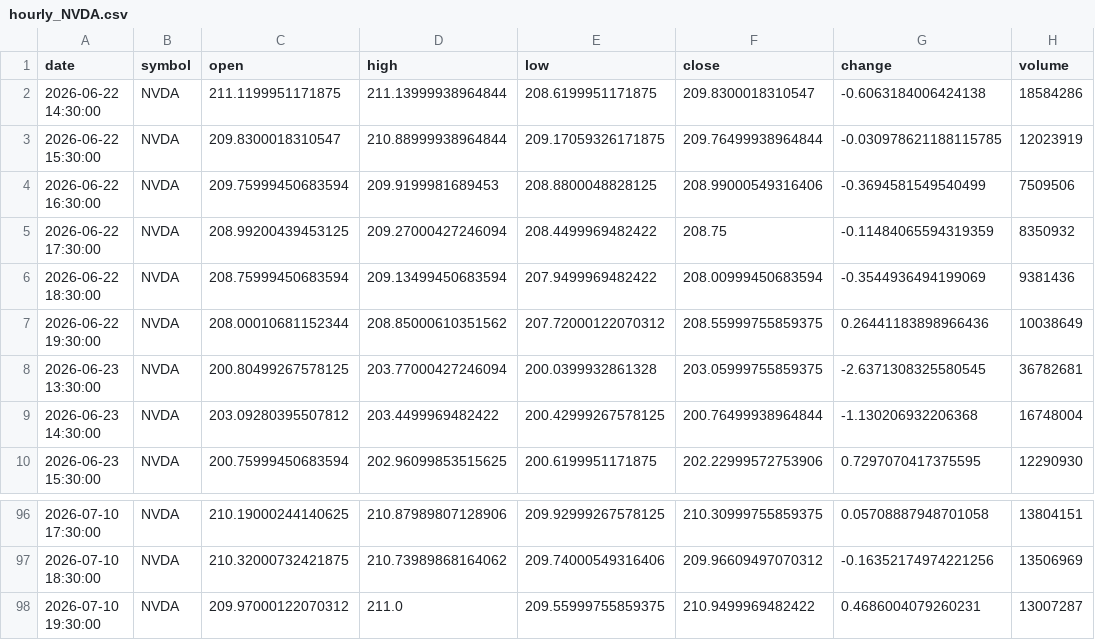
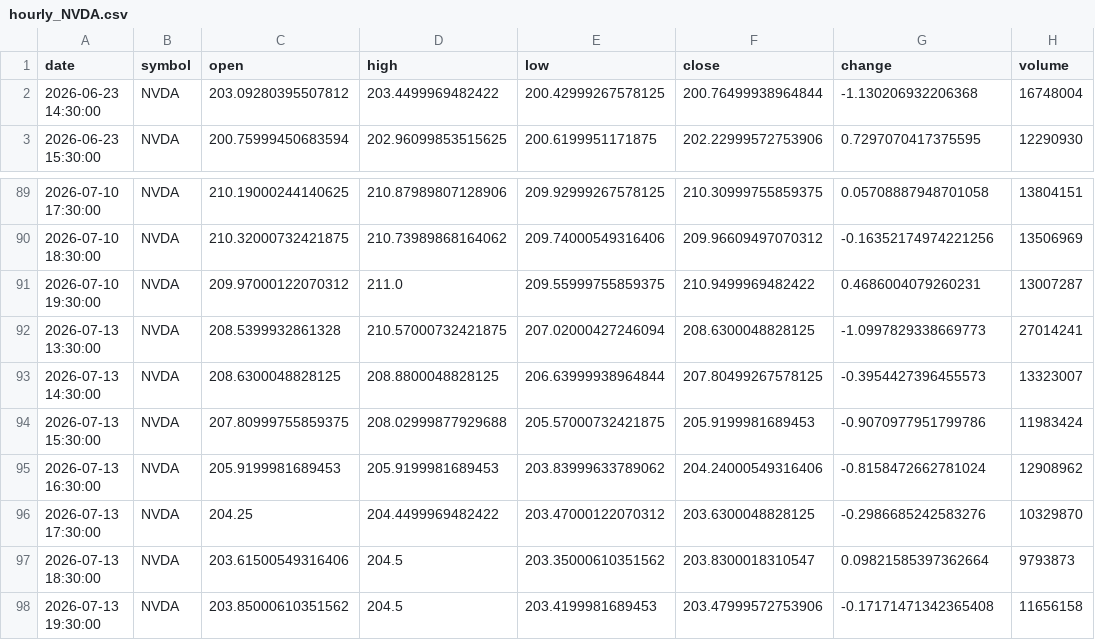
Before and after one commit to timhun/daily-podcast-stk, a CSV file: data/market/hourly_NVDA.csv, drawn as a sheet; only a part is shown, gaps mark what is left out; removed rows and columns are numbered as before the commit, all else as after; the diff names each change by its address in the sheet, - before the commit and + after, or states it on an @@ line.

```diff
--- a/data/market/hourly_NVDA.csv
+++ b/data/market/hourly_NVDA.csv
-row 2: 2026-06-22 14:30:00 | NVDA | 211.1199951171875 | 211.13999938964844 | 208.6199951171875 | 209.8300018310547 | -0.6063184006424138 | 18584286
-row 3: 2026-06-22 15:30:00 | NVDA | 209.8300018310547 | 210.88999938964844 | 209.17059326171875 | 209.76499938964844 | -0.030978621188115785 | 12023919
-row 4: 2026-06-22 16:30:00 | NVDA | 209.75999450683594 | 209.9199981689453 | 208.8800048828125 | 208.99000549316406 | -0.3694581549540499 | 7509506
-row 5: 2026-06-22 17:30:00 | NVDA | 208.99200439453125 | 209.27000427246094 | 208.4499969482422 | 208.75 | -0.11484065594319359 | 8350932
-row 6: 2026-06-22 18:30:00 | NVDA | 208.75999450683594 | 209.13499450683594 | 207.9499969482422 | 208.00999450683594 | -0.3544936494199069 | 9381436
-row 7: 2026-06-22 19:30:00 | NVDA | 208.00010681152344 | 208.85000610351562 | 207.72000122070312 | 208.55999755859375 | 0.26441183898966436 | 10038649
-row 8: 2026-06-23 13:30:00 | NVDA | 200.80499267578125 | 203.77000427246094 | 200.0399932861328 | 203.05999755859375 | -2.6371308325580545 | 36782681
+row 92: 2026-07-13 13:30:00 | NVDA | 208.5399932861328 | 210.57000732421875 | 207.02000427246094 | 208.6300048828125 | -1.0997829338669773 | 27014241
+row 93: 2026-07-13 14:30:00 | NVDA | 208.6300048828125 | 208.8800048828125 | 206.63999938964844 | 207.80499267578125 | -0.3954427396455573 | 13323007
+row 94: 2026-07-13 15:30:00 | NVDA | 207.80999755859375 | 208.02999877929688 | 205.57000732421875 | 205.9199981689453 | -0.9070977951799786 | 11983424
+row 95: 2026-07-13 16:30:00 | NVDA | 205.9199981689453 | 205.9199981689453 | 203.83999633789062 | 204.24000549316406 | -0.8158472662781024 | 12908962
+row 96: 2026-07-13 17:30:00 | NVDA | 204.25 | 204.4499969482422 | 203.47000122070312 | 203.6300048828125 | -0.2986685242583276 | 10329870
+row 97: 2026-07-13 18:30:00 | NVDA | 203.61500549316406 | 204.5 | 203.35000610351562 | 203.8300018310547 | 0.09821585397362664 | 9793873
+row 98: 2026-07-13 19:30:00 | NVDA | 203.85000610351562 | 204.5 | 203.4199981689453 | 203.47999572753906 | -0.17171471342365408 | 11656158
```
Also changed, not shown: data/market/daily_AAPL.csv, data/market/daily_VIX.csv, 39 other files.
